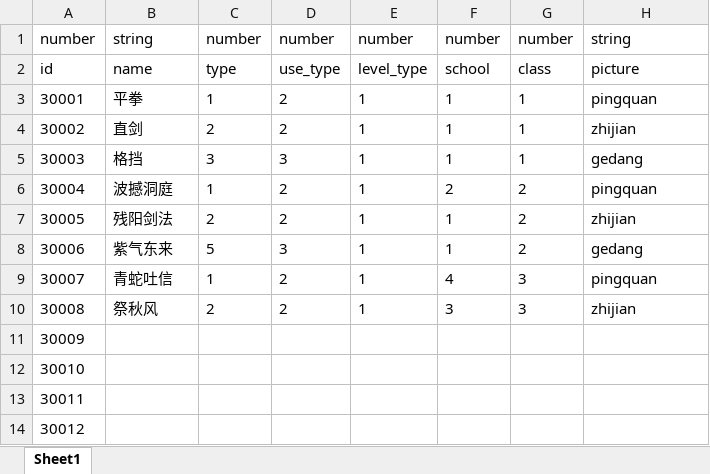
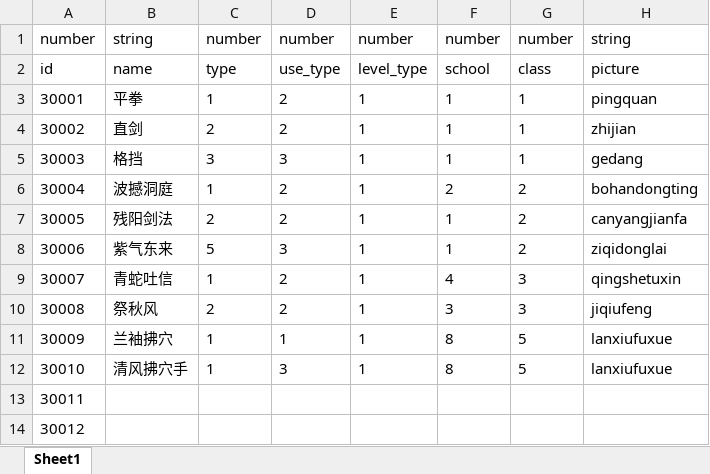
Before and after one commit to machaoTeam/LakeHeroConfig, an Excel workbook: excel/card.xlsx, sheet Sheet1, drawn as a sheet; only a part is shown; values as stored, in another font and other column widths than the file's, no borders; the diff names each change by its address in the sheet, - before the commit and + after, or states it on an @@ line.

```diff
--- a/excel/card.xlsx (sheet Sheet1)
+++ b/excel/card.xlsx (sheet Sheet1)
-H6: pingquan
+H6: bohandongting
-H7: zhijian
+H7: canyangjianfa
-H8: gedang
+H8: ziqidonglai
-H9: pingquan
+H9: qingshetuxin
-H10: zhijian
+H10: jiqiufeng
-B11: (empty)
+B11: 兰袖拂穴
-C11:C12: (empty)
+C11:C12: 1
-D11: (empty)
+D11: 1
-E11:E12: (empty)
+E11:E12: 1
-F11:F12: (empty)
+F11:F12: 8
-G11:G12: (empty)
+G11:G12: 5
-H11:H12: (empty)
+H11:H12: lanxiufuxue
-B12: (empty)
+B12: 清风拂穴手
-D12: (empty)
+D12: 3
```
Also changed, not shown: excel/buff.xlsx, excel/skill.xlsx, 1 other file.
